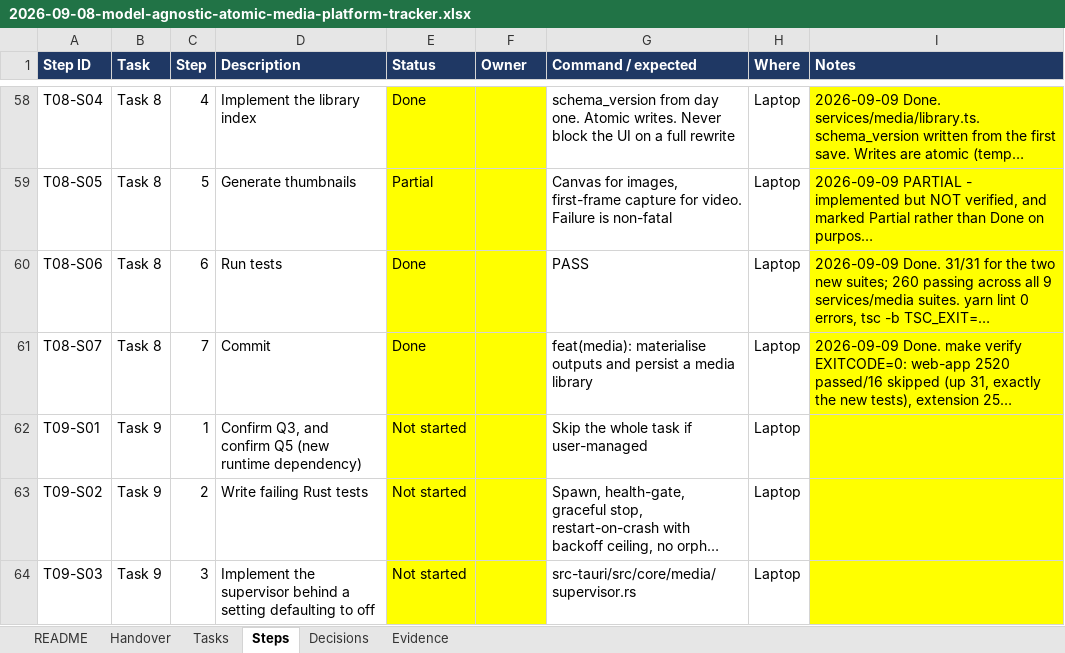
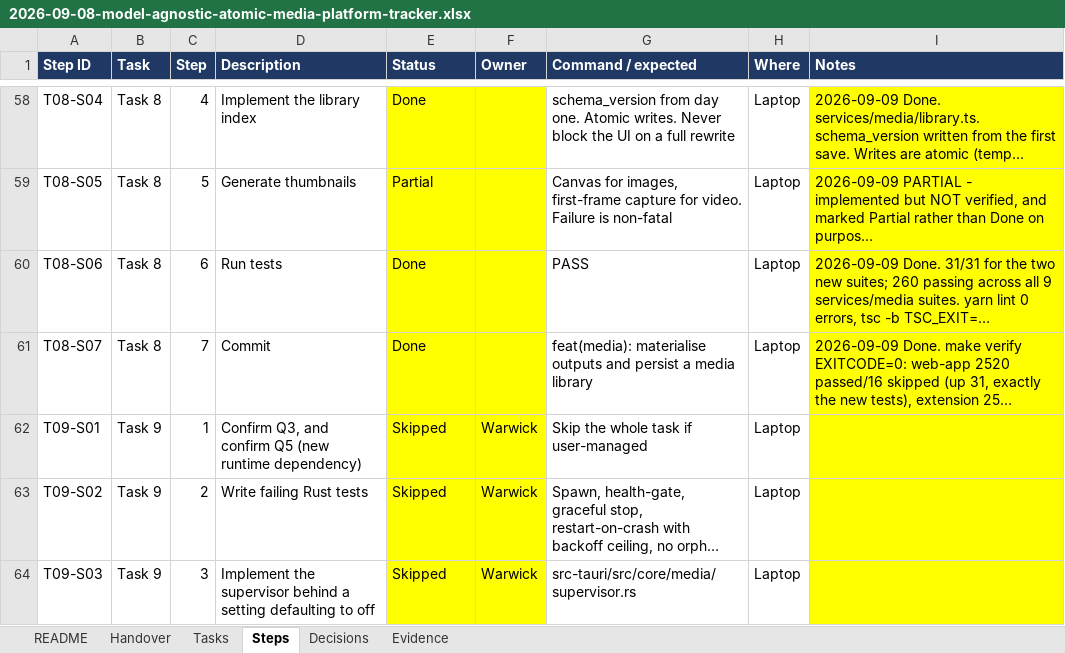
Before and after one commit to walladanger/Atomic-Chat, an Excel workbook: docs/superpowers/plans/2026-09-08-model-agnostic-atomic-media-platform-tracker.xlsx, sheet Steps, drawn as a sheet; only a part is shown, gaps mark what is left out; long unchanged cells end in …; values as stored, in another font and other column widths than the file's, no borders; the diff covers the shown part only; the diff names each change by its address in the sheet, - before the commit and + after, or states it on an @@ line.

```diff
--- a/docs/superpowers/plans/2026-09-08-model-agnostic-atomic-media-platform-tracker.xlsx (sheet Steps)
+++ b/docs/superpowers/plans/2026-09-08-model-agnostic-atomic-media-platform-tracker.xlsx (sheet Steps)
-E62:E64 (Status): Not started
+E62:E64 (Status): Skipped
-F62:F64 (Owner): (empty)
+F62:F64 (Owner): Warwick
```
Also changed, not shown: 8 edited cells elsewhere in this sheet, sheet Decisions, sheet Tasks, sheet Handover.
